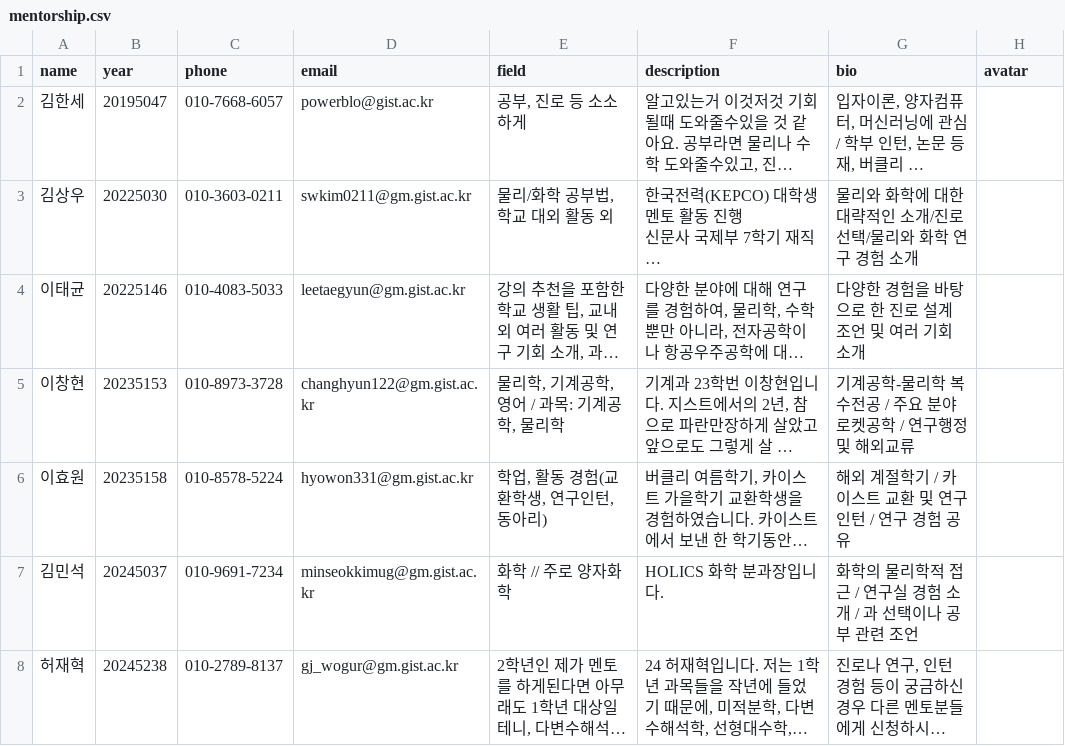
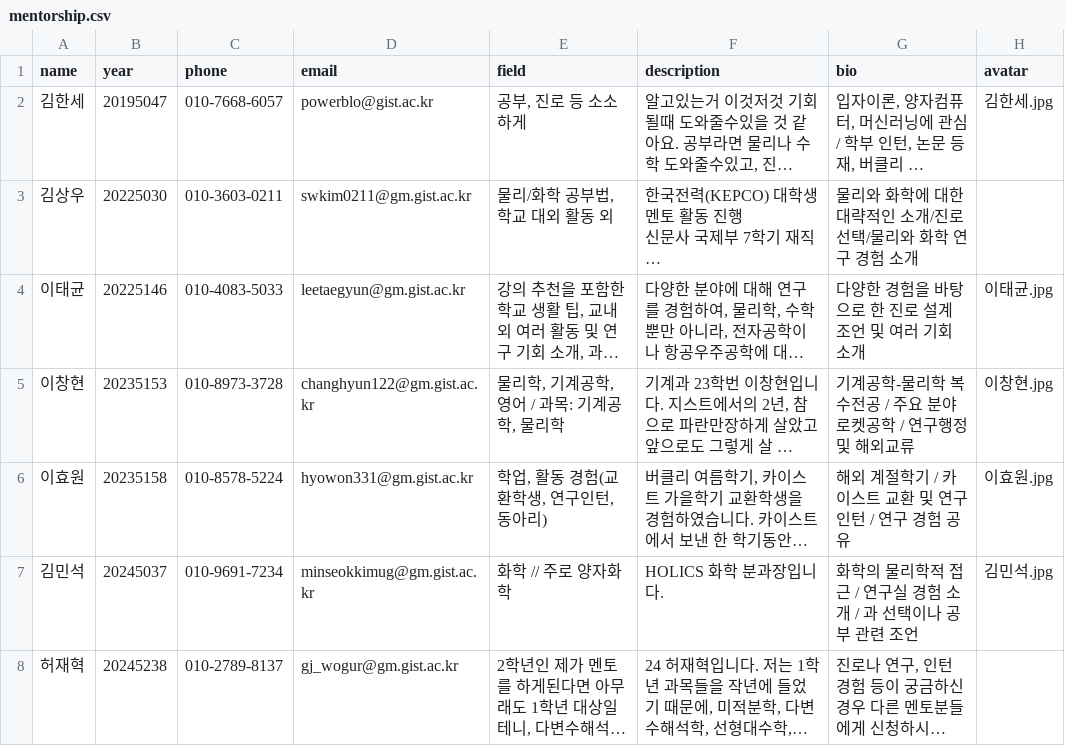
Before and after one commit to gistholics/gistholics.github.io, a CSV file: _data/mentorship.csv, drawn as a sheet; long unchanged cells end in …; the diff names each change by its address in the sheet, - before the commit and + after, or states it on an @@ line.

Commit message:
Feat: Add mentor images
- 김한세, 김상우, 이창현, 이효원, 김민석

```diff
--- a/_data/mentorship.csv
+++ b/_data/mentorship.csv
-H2 (avatar): (empty)
+H2 (avatar): 김한세.jpg
-H4 (avatar): (empty)
+H4 (avatar): 이태균.jpg
-H5 (avatar): (empty)
+H5 (avatar): 이창현.jpg
-H6 (avatar): (empty)
+H6 (avatar): 이효원.jpg
-H7 (avatar): (empty)
+H7 (avatar): 김민석.jpg
```
Also changed, not shown: 5 other files.
